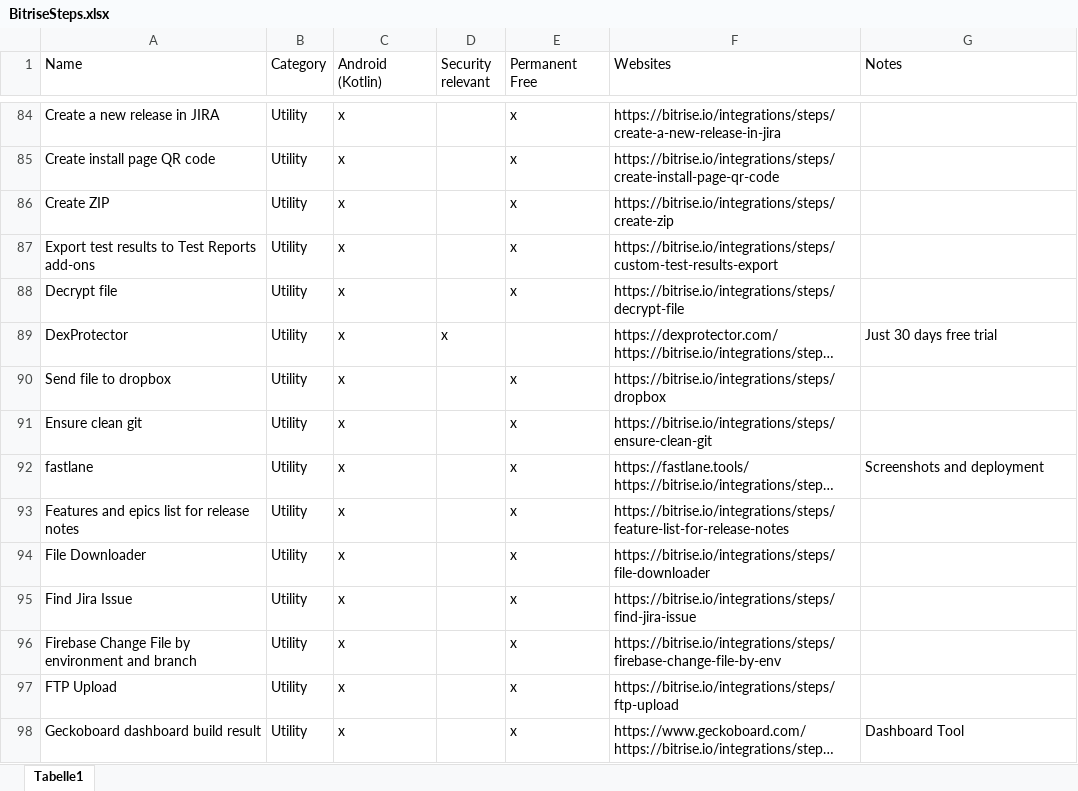
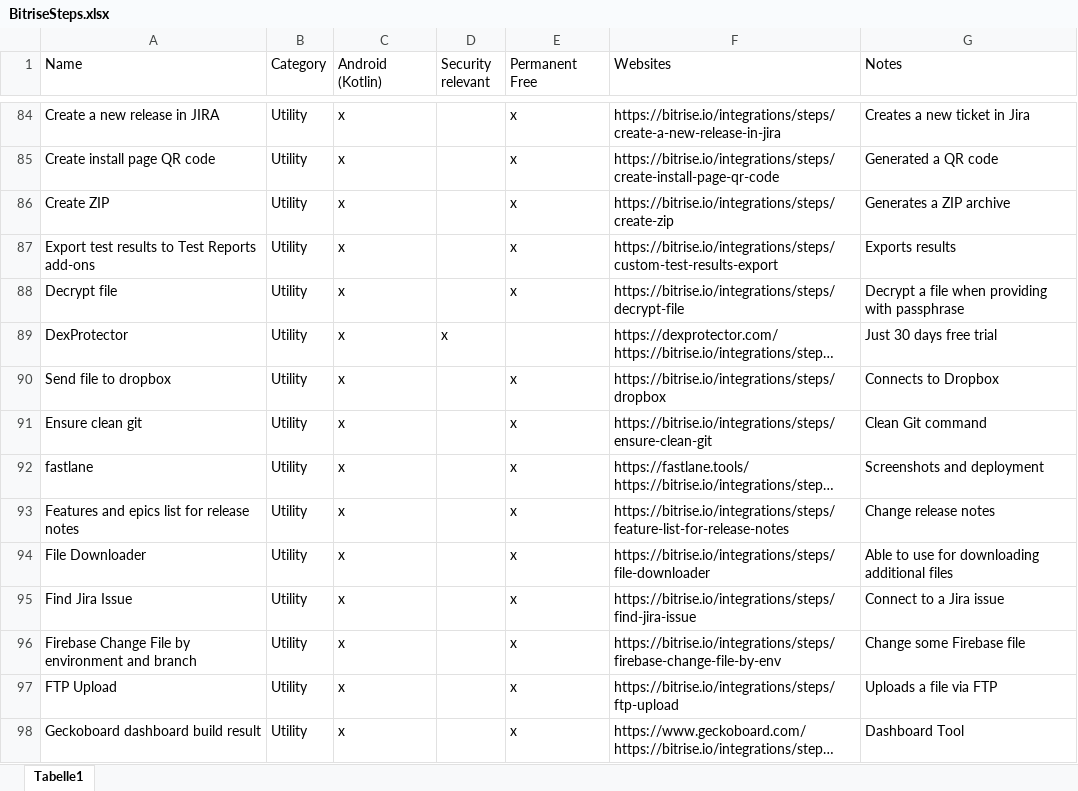
Before and after one commit to Flowdawan/MASTG-Android-Kotlin-App, an Excel workbook: Documents/BitriseSteps.xlsx, sheet Tabelle1, drawn as a sheet; only a part is shown, gaps mark what is left out; long unchanged cells end in …; values as stored, in another font and other column widths than the file's, no cell formats; the diff covers the shown part only; the diff names each change by its address in the sheet, - before the commit and + after, or states it on an @@ line.

Commit message:
Add files via upload

```diff
--- a/Documents/BitriseSteps.xlsx (sheet Tabelle1)
+++ b/Documents/BitriseSteps.xlsx (sheet Tabelle1)
-G84 (Notes): (empty)
+G84 (Notes): Creates a new ticket in Jira
-G85 (Notes): (empty)
+G85 (Notes): Generated a QR code
-G86 (Notes): (empty)
+G86 (Notes): Generates a ZIP archive
-G87 (Notes): (empty)
+G87 (Notes): Exports results
-G88 (Notes): (empty)
+G88 (Notes): Decrypt a file when providing with passphrase
-G90 (Notes): (empty)
+G90 (Notes): Connects to Dropbox
-G91 (Notes): (empty)
+G91 (Notes): Clean Git command
-G93 (Notes): (empty)
+G93 (Notes): Change release notes
-G94 (Notes): (empty)
+G94 (Notes): Able to use for downloading additional files
-G95 (Notes): (empty)
+G95 (Notes): Connect to a Jira issue
-G96 (Notes): (empty)
+G96 (Notes): Change some Firebase file
-G97 (Notes): (empty)
+G97 (Notes): Uploads a file via FTP
```
Also changed, not shown: 116 edited cells elsewhere in this sheet, cell formats.
